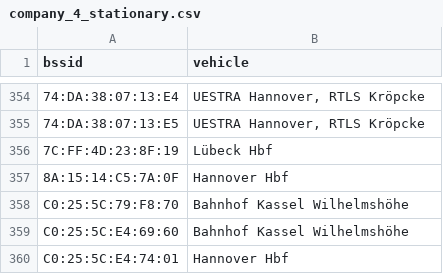
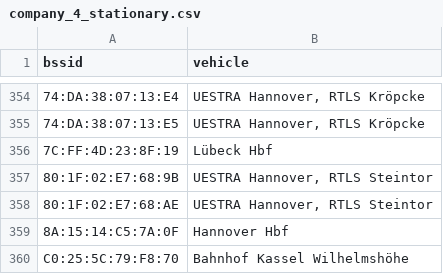
Before and after one commit to MrKrisKrisu/Public-transport-tracking-data, a CSV file: company_4_stationary.csv, drawn as a sheet; only a part is shown, gaps mark what is left out; the shorter side is filled out with more unchanged rows.

```diff
--- a/company_4_stationary.csv
+++ b/company_4_stationary.csv
@@ -356,2 +356,4 @@ bssid,vehicle
 7C:FF:4D:23:8F:19,"Lübeck Hbf"
+80:1F:02:E7:68:9B,"UESTRA Hannover, RTLS Steintor"
+80:1F:02:E7:68:AE,"UESTRA Hannover, RTLS Steintor"
 8A:15:14:C5:7A:0F,"Hannover Hbf"
```
Also changed, not shown: company_1_uestra-hannover.csv, unsorted assignments.csv.
